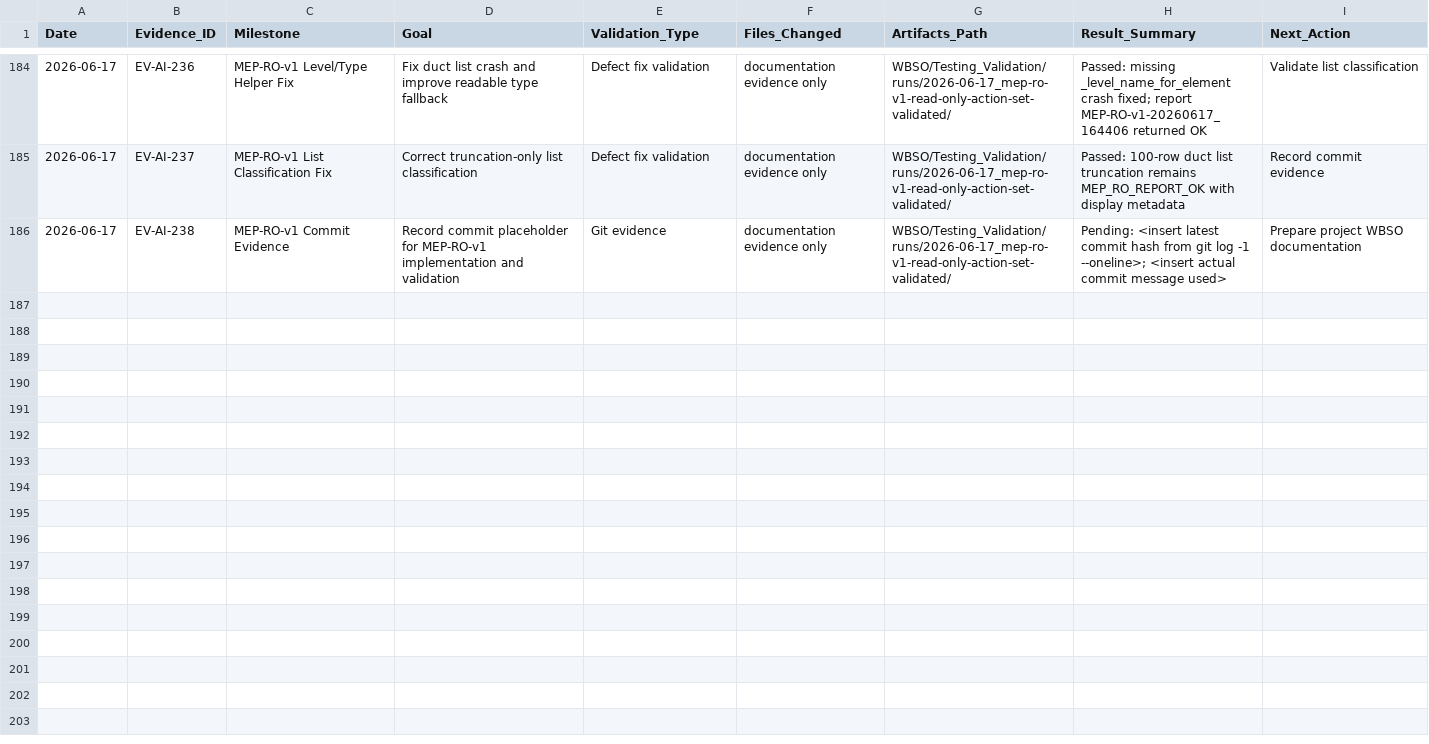
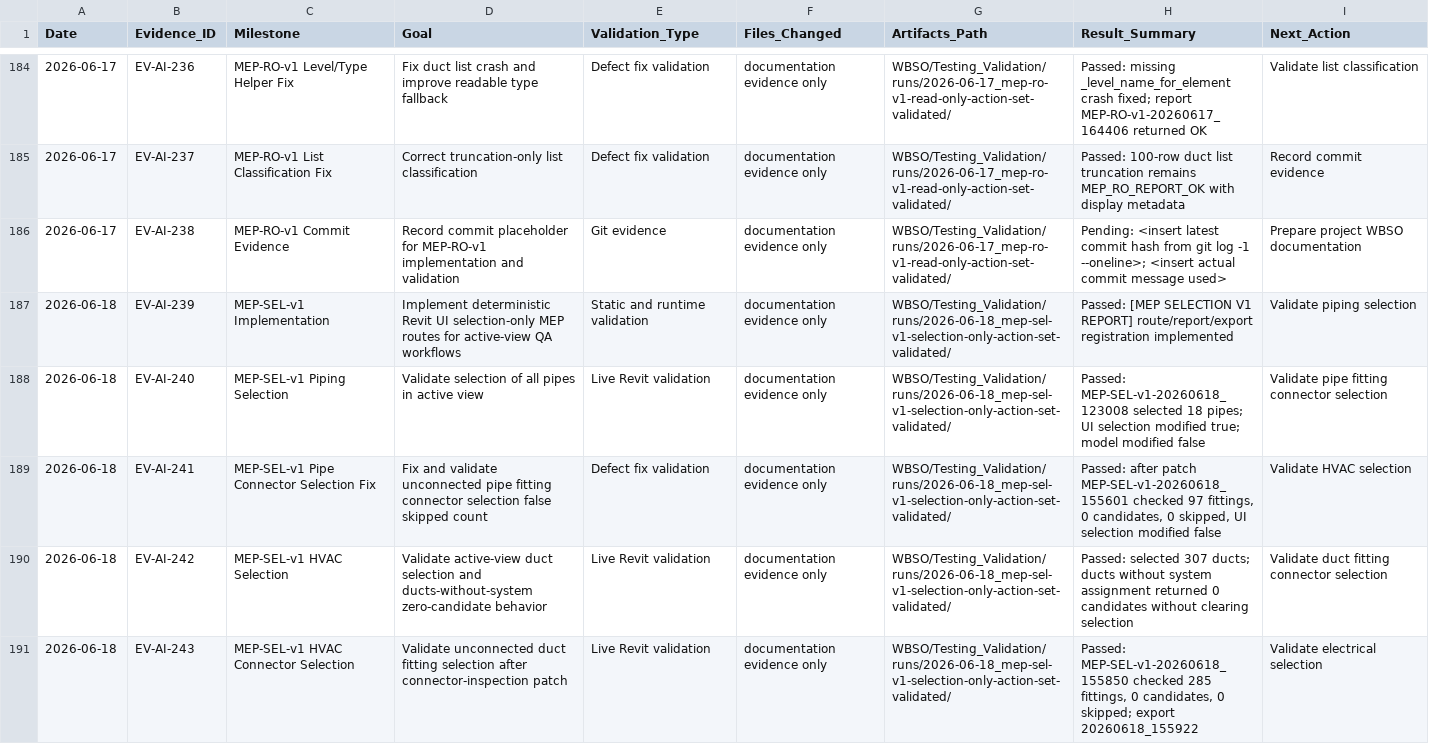
Before and after one commit to BIM3DNA/AI-Systems-Intelligent-Automation, a CSV file: WBSO/Testing_Validation/experiment_log.csv, drawn as a sheet; only a part is shown, gaps mark what is left out; the diff covers the shown part only.

Commit message:
Update project WBSO...

```diff
--- a/WBSO/Testing_Validation/experiment_log.csv
+++ b/WBSO/Testing_Validation/experiment_log.csv
@@ -186 +186,6 @@ Date,Evidence_ID,Milestone,Goal,Validation_Type,Files_Changed,Artifacts_Path,Res
 2026-06-17,EV-AI-238,MEP-RO-v1 Commit Evidence,"Record commit placeholder for MEP-RO-v1 implementation and validation","Git evidence","documentation evidence only","WBSO/Testing_Validation/runs/2026-06-17_mep-ro-v1-read-only-action-set-validated/","Pending: <insert latest commit hash from git log -1 --oneline>; <insert actual commit message used>","Prepare project WBSO documentation"
+2026-06-18,EV-AI-239,MEP-SEL-v1 Implementation,"Implement deterministic Revit UI selection-only MEP routes for active-view QA workflows","Static and runtime validation","documentation evidence only","WBSO/Testing_Validation/runs/2026-06-18_mep-sel-v1-selection-only-action-set-validated/","Passed: [MEP SELECTION V1 REPORT] route/report/export registration implemented","Validate piping selection"
+2026-06-18,EV-AI-240,MEP-SEL-v1 Piping Selection,"Validate selection of all pipes in active view","Live Revit validation","documentation evidence only","WBSO/Testing_Validation/runs/2026-06-18_mep-sel-v1-selection-only-action-set-validated/","Passed: MEP-SEL-v1-20260618_123008 selected 18 pipes; UI selection modified true; model modified false","Validate pipe fitting connector selection"
+2026-06-18,EV-AI-241,MEP-SEL-v1 Pipe Connector Selection Fix,"Fix and validate unconnected pipe fitting connector selection false skipped count","Defect fix validation","documentation evidence only","WBSO/Testing_Validation/runs/2026-06-18_mep-sel-v1-selection-only-action-set-validated/","Passed: after patch MEP-SEL-v1-20260618_155601 checked 97 fittings, 0 candidates, 0 skipped, UI selection modified false","Validate HVAC selection"
+2026-06-18,EV-AI-242,MEP-SEL-v1 HVAC Selection,"Validate active-view duct selection and ducts-without-system zero-candidate behavior","Live Revit validation","documentation evidence only","WBSO/Testing_Validation/runs/2026-06-18_mep-sel-v1-selection-only-action-set-validated/","Passed: selected 307 ducts; ducts without system assignment returned 0 candidates without clearing selection","Validate duct fitting connector selection"
+2026-06-18,EV-AI-243,MEP-SEL-v1 HVAC Connector Selection,"Validate unconnected duct fitting selection after connector-inspection patch","Live Revit validation","documentation evidence only","WBSO/Testing_Validation/runs/2026-06-18_mep-sel-v1-selection-only-action-set-validated/","Passed: MEP-SEL-v1-20260618_155850 checked 285 fittings, 0 candidates, 0 skipped; export 20260618_155922","Validate electrical selection"
```
Also changed, not shown: 4 added rows elsewhere in this file, WBSO/Data_Models/prompt_asset_manifest.csv, 8 other files.
